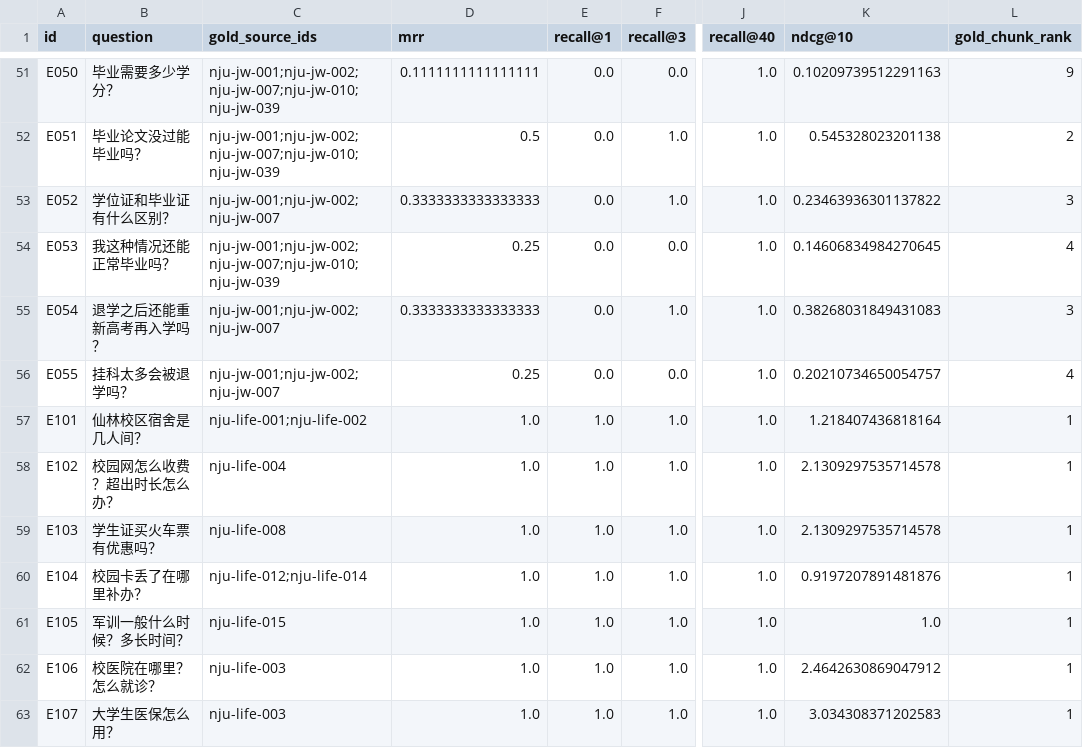
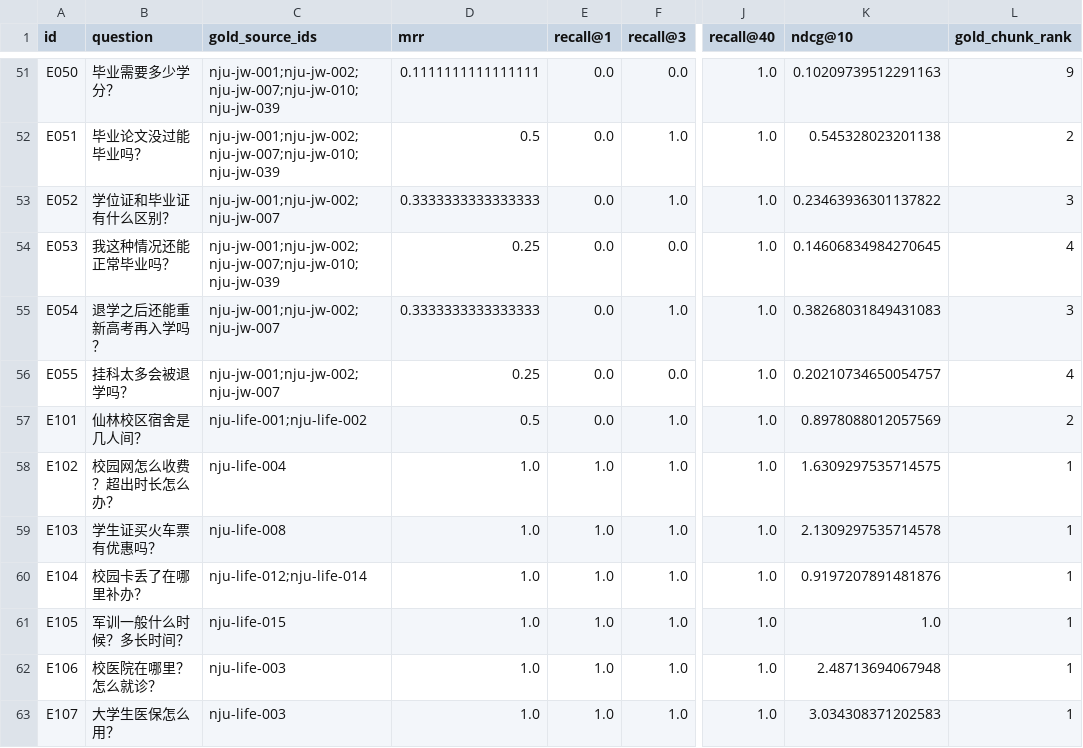
Before and after one commit to Mr-tree013/nju-rule-rag, a CSV file: data/eval/retrieval_results_rerank.csv, drawn as a sheet; only a part is shown, gaps mark what is left out; the diff covers the shown part only; the diff names each change by its address in the sheet, - before the commit and + after, or states it on an @@ line.

```diff
--- a/data/eval/retrieval_results_rerank.csv
+++ b/data/eval/retrieval_results_rerank.csv
-D57 (mrr): 1.0
+D57 (mrr): 0.5
-E57 (recall@1): 1.0
+E57 (recall@1): 0.0
-K57 (ndcg@10): 1.218407436818164
+K57 (ndcg@10): 0.8978088012057569
-L57 (gold_chunk_rank): 1
+L57 (gold_chunk_rank): 2
-K58 (ndcg@10): 2.1309297535714578
+K58 (ndcg@10): 1.6309297535714575
-K62 (ndcg@10): 2.4642630869047912
+K62 (ndcg@10): 2.48713694067948
```
Also changed, not shown: 54 edited cells elsewhere in this file, data/eval/coverage_gaps.csv, data/sources.csv, 21 other files.
